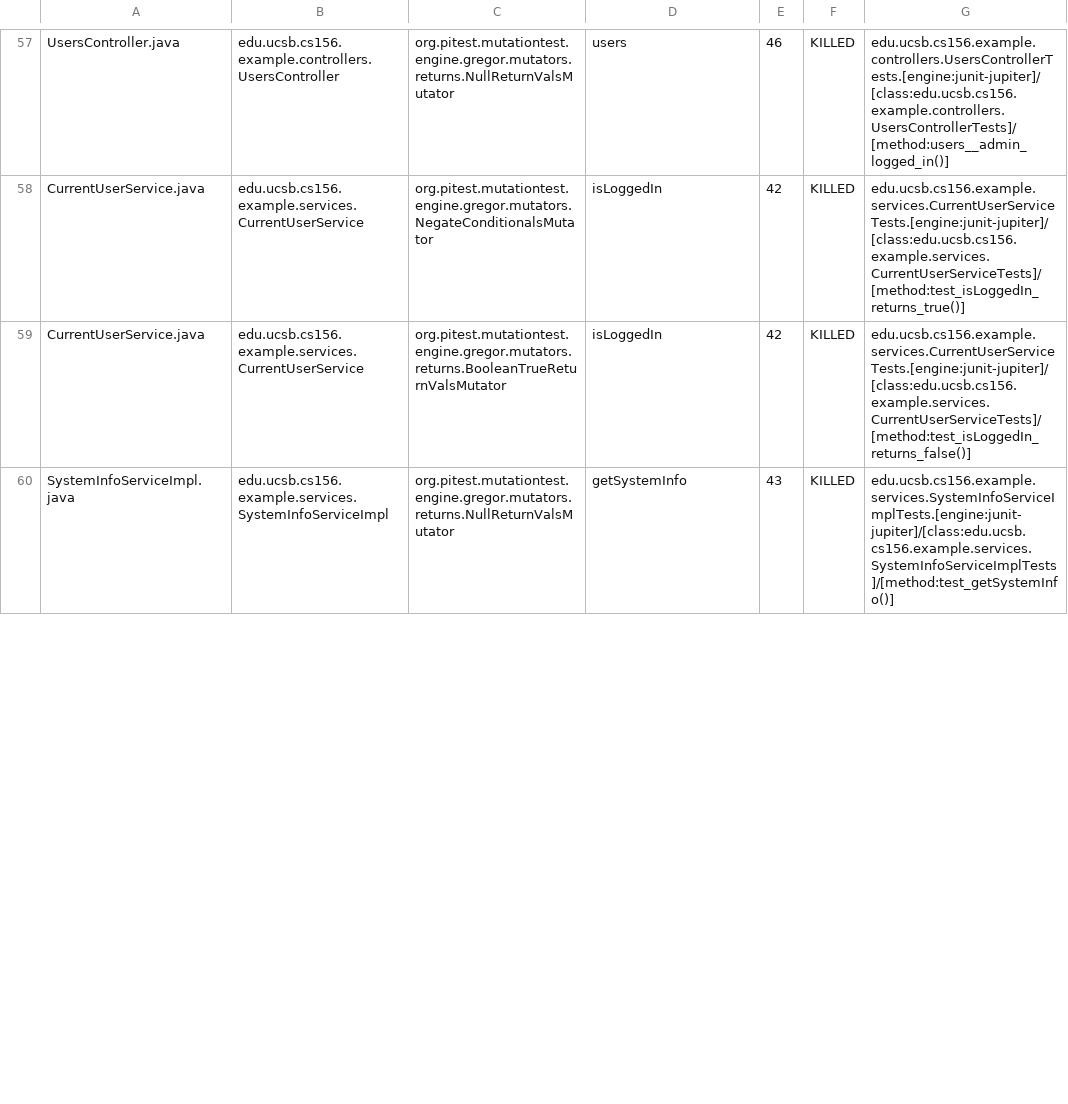
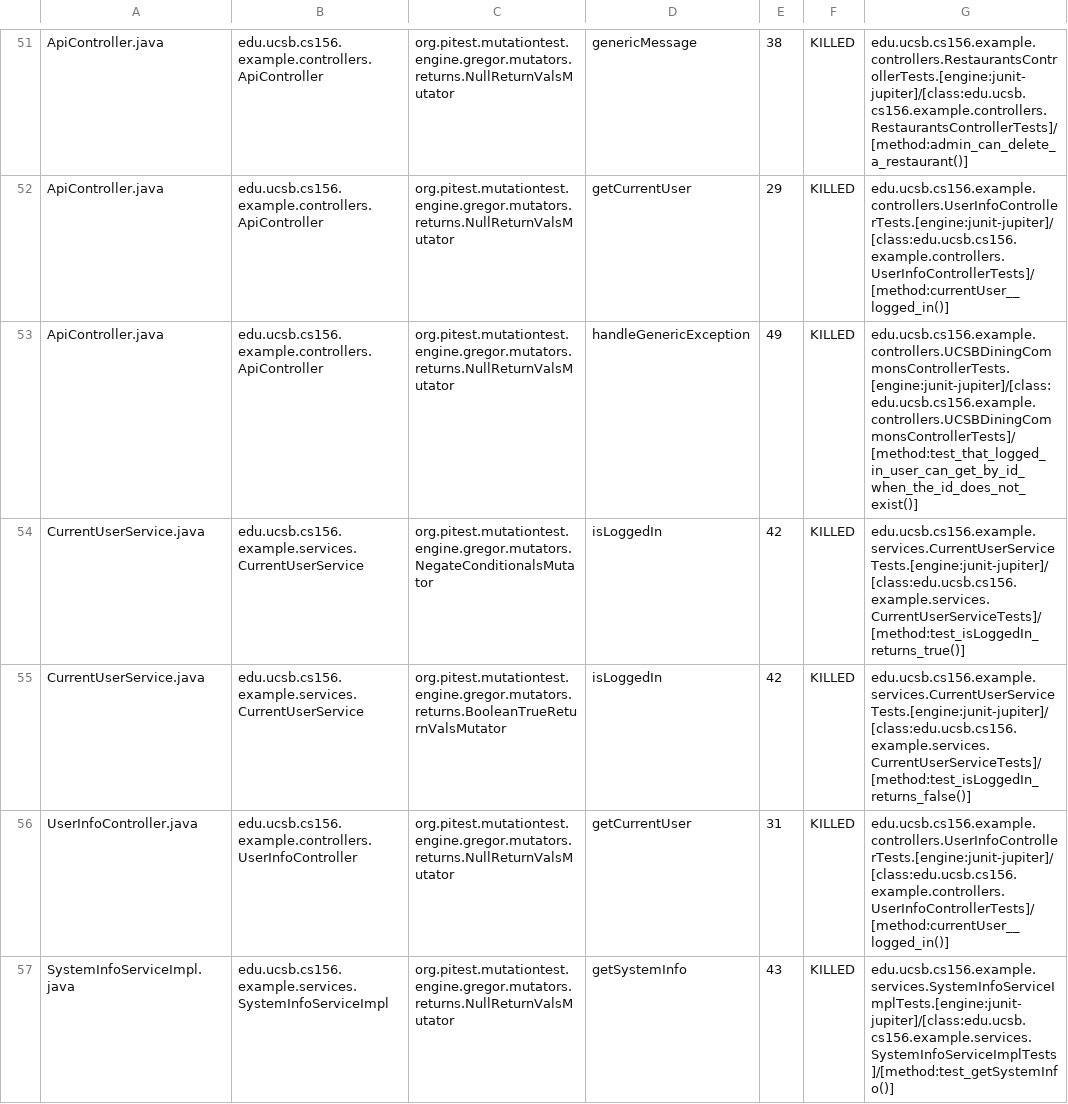
Before and after one commit to ucsb-cs156-f24/team01-f24-10, a CSV file: pitest/mutations.csv, drawn as a sheet; only a part is shown, gaps mark what is left out; addresses are those after the commit; the diff covers the shown part only; the diff names each change by its address in the sheet, - before the commit and + after, or states it on an @@ line.

Commit message:
Deploying to gh-pages from @ ucsb-cs156-f24/team01-f24-10@1ad1d80a695059161516b5b4cb748617da076e19 🚀

```diff
--- a/pitest/mutations.csv
+++ b/pitest/mutations.csv
-A51: UsersController.java
+A51: ApiController.java
-B51: edu.ucsb.cs156.example.controllers.UsersController
+B51: edu.ucsb.cs156.example.controllers.ApiController
-D51: users
+D51: genericMessage
-E51: 46
+E51: 38
-G51: edu.ucsb.cs156.example.controllers.UsersControllerTests.[engine:junit-jupiter]/[class:edu.ucsb.cs156.example.controllers.UsersControllerTests]/[method:users__admin_logged_in()]
+G51: edu.ucsb.cs156.example.controllers.RestaurantsControllerTests.[engine:junit-jupiter]/[class:edu.ucsb.cs156.example.controllers.RestaurantsControllerTests]/[method:admin_can_delete_a_restaurant()]
@@ row 2 moved to row 52: ApiController.java @@
+row 53: ApiController.java | edu.ucsb.cs156.example.controllers.ApiController | org.pitest.mutationtest.engine.gregor.mutators.returns.NullReturnValsMutator | handleGenericException | 49 | KILLED | edu.ucsb.cs156.example.controllers.UCSBDiningCommonsControllerTests.[engine:junit-jupiter]/[class:edu.ucsb.cs156.example.controllers.UCSBDiningCommonsControllerTests]/[method:test_that_logged_in_user_can_get_by_id_when_the_id_does_not_exist()]
```
Also changed, not shown: 1 added row, 7 removed rows, 29 moved rows and 5 edited cells elsewhere in this file, 14 other files.
